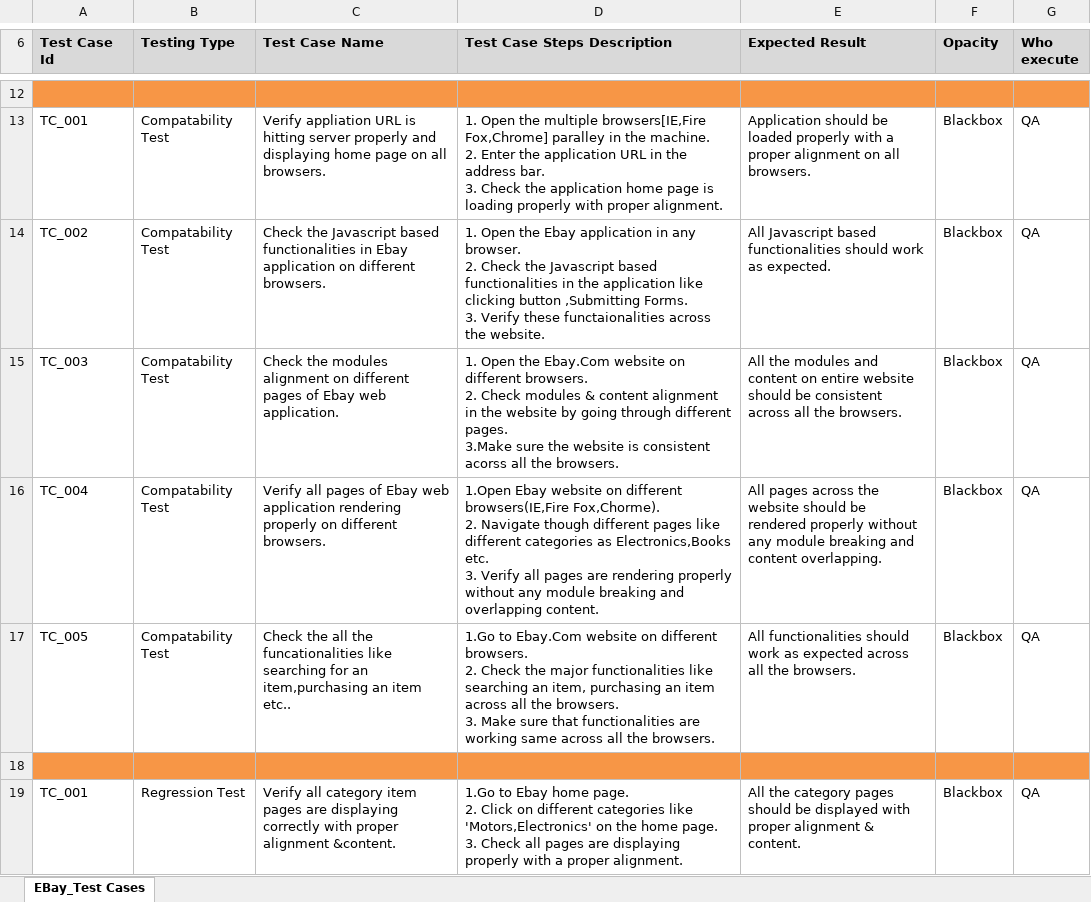
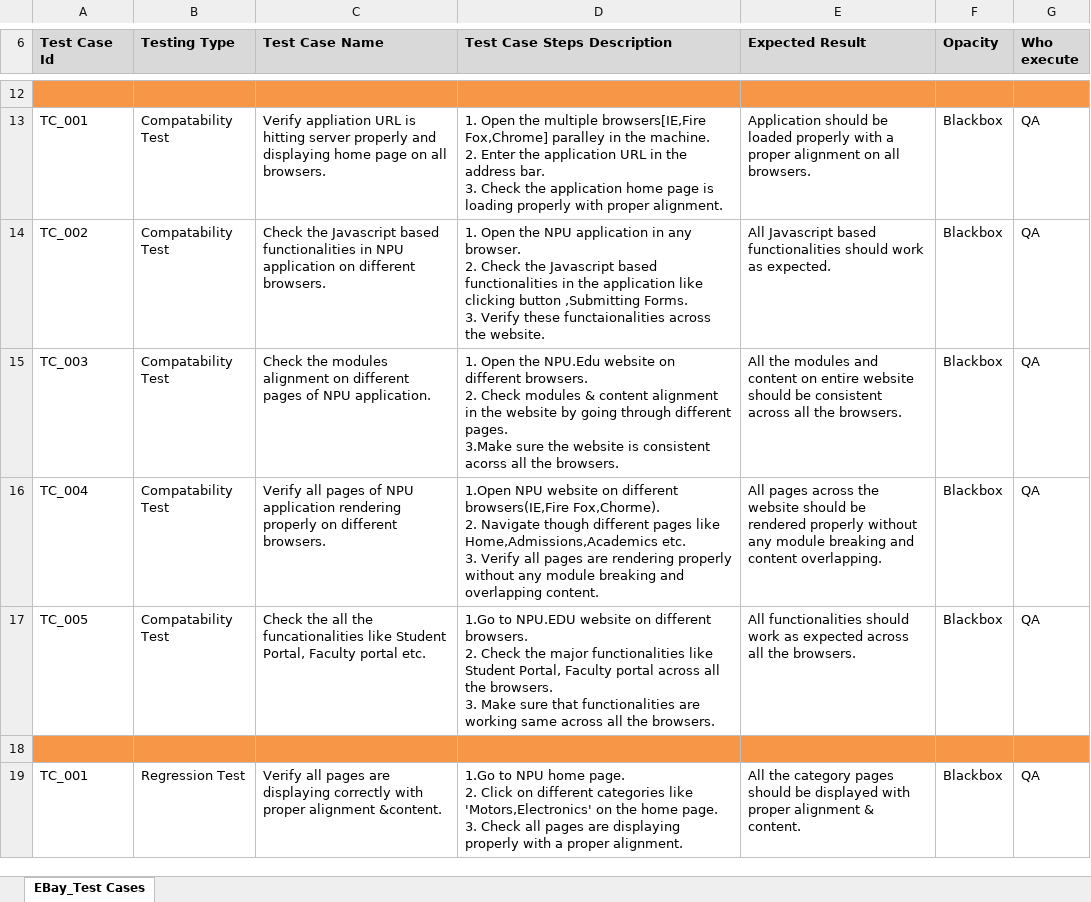
Before and after one commit to SaibersysTesting/swetha-keshireddy-QA, an Excel workbook: testcase.xlsx, sheet EBay_Test Cases, drawn as a sheet; only a part is shown, gaps mark what is left out; values as stored, in another font and other column widths than the file's, no borders; charts and pictures not drawn; ↵ is a line break in a cell; the diff covers the shown part only; the diff names each change by its address in the sheet, - before the commit and + after, or states it on an @@ line.

Commit message:
Add files via upload

```diff
--- a/testcase.xlsx (sheet EBay_Test Cases)
+++ b/testcase.xlsx (sheet EBay_Test Cases)
-C14 (Test Case Name): …functionalities in Ebay application on…
+C14 (Test Case Name): …functionalities in NPU application on…
-D14 (Test Case Steps Description): …Open the Ebay application in…
+D14 (Test Case Steps Description): …Open the NPU application in…
-C15 (Test Case Name): …pages of Ebay web application.
+C15 (Test Case Name): …pages of NPU application.
-D15 (Test Case Steps Description): …Open the Ebay.Com website on…
+D15 (Test Case Steps Description): …Open the NPU.Edu website on…
-C16 (Test Case Name): …pages of Ebay web application rendering…
+C16 (Test Case Name): …pages of NPU application rendering…
-D16 (Test Case Steps Description): 1.Open Ebay website on different browsers(IE,Fire Fox,Chorme). ↵ 2. Navigate though different pages like different categories as Electronics,Books etc. ↵ 3.…
+D16 (Test Case Steps Description): 1.Open NPU website on different browsers(IE,Fire Fox,Chorme). ↵ 2. Navigate though different pages like Home,Admissions,Academics etc. ↵ 3.…
-C17 (Test Case Name): …funcationalities like searching for an item,purchasing an item etc..
+C17 (Test Case Name): …funcationalities like Student Portal, Faculty portal etc.
-D17 (Test Case Steps Description): 1.Go to Ebay.Com website on different browsers. ↵ 2. Check the major functionalities like searching an item, purchasing an item across all…
+D17 (Test Case Steps Description): 1.Go to NPU.EDU website on different browsers. ↵ 2. Check the major functionalities like Student Portal, Faculty portal across all…
-C19 (Test Case Name): Verify all category item pages are…
+C19 (Test Case Name): Verify all pages are…
-D19 (Test Case Steps Description): 1.Go to Ebay home page.…
+D19 (Test Case Steps Description): 1.Go to NPU home page.…
```
Also changed, not shown: 1 added row, 1 removed row and 47 edited cells elsewhere in this sheet, charts or pictures.
